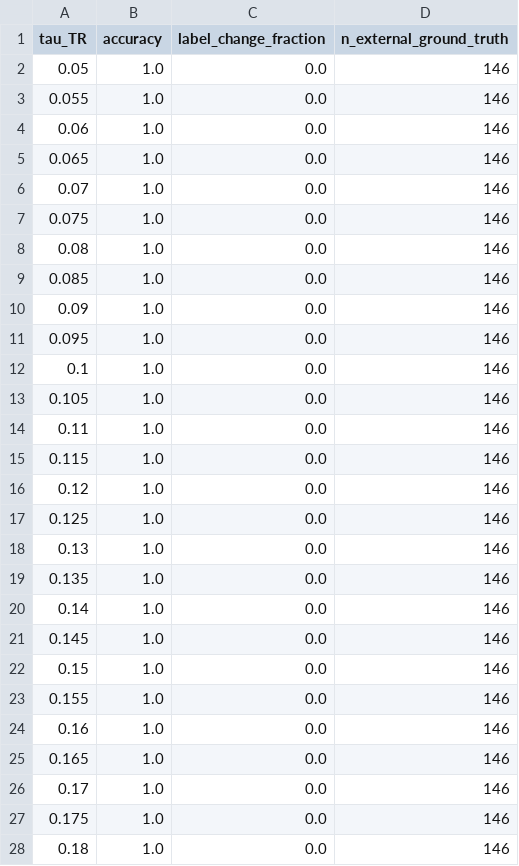
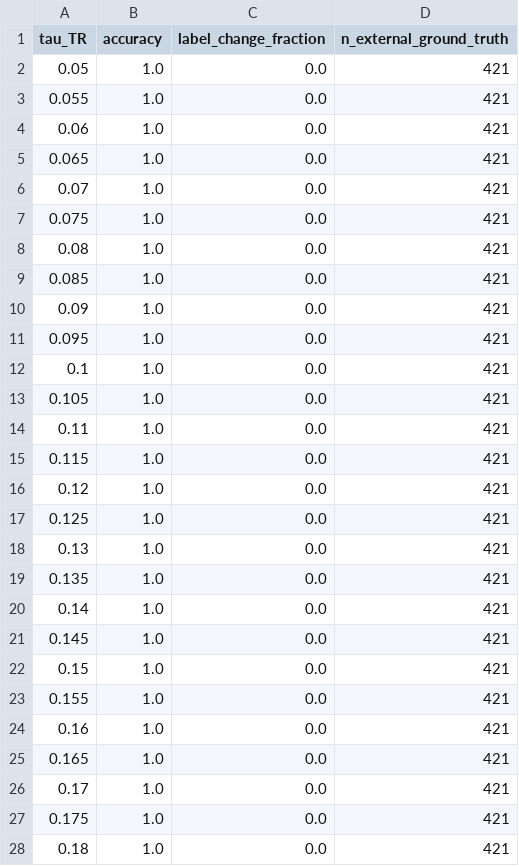
Before and after one commit to Chitiphat-Auvichien/scoring-functions, a CSV file: data/results/tau_sensitivity_sweep.csv, drawn as a sheet; only a part is shown; the diff covers the shown part only.

```diff
--- a/data/results/tau_sensitivity_sweep.csv
+++ b/data/results/tau_sensitivity_sweep.csv
@@ -1,28 +1,28 @@
 tau_TR,accuracy,label_change_fraction,n_external_ground_truth
-0.05,1.0,0.0,146
-0.055,1.0,0.0,146
-0.06,1.0,0.0,146
-0.065,1.0,0.0,146
-0.07,1.0,0.0,146
-0.075,1.0,0.0,146
-0.08,1.0,0.0,146
-0.085,1.0,0.0,146
-0.09,1.0,0.0,146
-0.095,1.0,0.0,146
-0.1,1.0,0.0,146
-0.105,1.0,0.0,146
-0.11,1.0,0.0,146
-0.115,1.0,0.0,146
-0.12,1.0,0.0,146
-0.125,1.0,0.0,146
-0.13,1.0,0.0,146
-0.135,1.0,0.0,146
-0.14,1.0,0.0,146
-0.145,1.0,0.0,146
-0.15,1.0,0.0,146
-0.155,1.0,0.0,146
-0.16,1.0,0.0,146
-0.165,1.0,0.0,146
-0.17,1.0,0.0,146
-0.175,1.0,0.0,146
-0.18,1.0,0.0,146
+0.05,1.0,0.0,421
+0.055,1.0,0.0,421
+0.06,1.0,0.0,421
+0.065,1.0,0.0,421
+0.07,1.0,0.0,421
+0.075,1.0,0.0,421
+0.08,1.0,0.0,421
+0.085,1.0,0.0,421
+0.09,1.0,0.0,421
+0.095,1.0,0.0,421
+0.1,1.0,0.0,421
+0.105,1.0,0.0,421
+0.11,1.0,0.0,421
+0.115,1.0,0.0,421
+0.12,1.0,0.0,421
+0.125,1.0,0.0,421
+0.13,1.0,0.0,421
+0.135,1.0,0.0,421
+0.14,1.0,0.0,421
+0.145,1.0,0.0,421
+0.15,1.0,0.0,421
+0.155,1.0,0.0,421
+0.16,1.0,0.0,421
+0.165,1.0,0.0,421
+0.17,1.0,0.0,421
+0.175,1.0,0.0,421
+0.18,1.0,0.0,421
```
Also changed, not shown: 164 edited cells elsewhere in this file, 13 other files.
